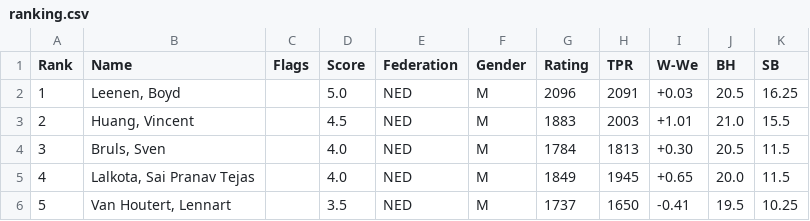
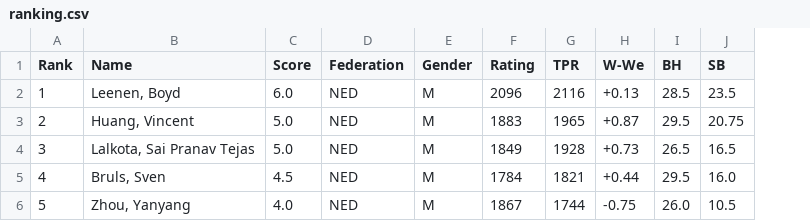
Before and after one commit to Frank-L93/frank, a CSV file: public/uploads/2026/C/SMWSite/rnd07/ranking.csv, drawn as a sheet; only a part is shown; removed rows and columns are numbered as before the commit, all else as after; the diff covers the shown part only; the diff names each change by its address in the sheet, - before the commit and + after, or states it on an @@ line.

```diff
--- a/public/uploads/2026/C/SMWSite/rnd07/ranking.csv
+++ b/public/uploads/2026/C/SMWSite/rnd07/ranking.csv
-column C (Flags), empty
-C2 (Score): 5.0
+C2 (Score): 6.0
-G2 (TPR): 2091
+G2 (TPR): 2116
-H2 (W-We): +0.03
+H2 (W-We): +0.13
-I2 (BH): 20.5
+I2 (BH): 28.5
-J2 (SB): 16.25
+J2 (SB): 23.5
-C3 (Score): 4.5
+C3 (Score): 5.0
-G3 (TPR): 2003
+G3 (TPR): 1965
-H3 (W-We): +1.01
+H3 (W-We): +0.87
-I3 (BH): 21.0
+I3 (BH): 29.5
-J3 (SB): 15.5
+J3 (SB): 20.75
-B4 (Name): Bruls, Sven
+B4 (Name): Lalkota, Sai Pranav Tejas
-C4 (Score): 4.0
+C4 (Score): 5.0
-F4 (Rating): 1784
+F4 (Rating): 1849
-G4 (TPR): 1813
+G4 (TPR): 1928
-H4 (W-We): +0.30
+H4 (W-We): +0.73
-I4 (BH): 20.5
+I4 (BH): 26.5
-J4 (SB): 11.5
+J4 (SB): 16.5
-B5 (Name): Lalkota, Sai Pranav Tejas
+B5 (Name): Bruls, Sven
-C5 (Score): 4.0
+C5 (Score): 4.5
-F5 (Rating): 1849
+F5 (Rating): 1784
-G5 (TPR): 1945
+G5 (TPR): 1821
-H5 (W-We): +0.65
+H5 (W-We): +0.44
-I5 (BH): 20.0
+I5 (BH): 29.5
-J5 (SB): 11.5
+J5 (SB): 16.0
-B6 (Name): Van Houtert, Lennart
+B6 (Name): Zhou, Yanyang
-C6 (Score): 3.5
+C6 (Score): 4.0
-F6 (Rating): 1737
+F6 (Rating): 1867
-G6 (TPR): 1650
+G6 (TPR): 1744
-H6 (W-We): -0.41
+H6 (W-We): -0.75
-I6 (BH): 19.5
+I6 (BH): 26.0
-J6 (SB): 10.25
+J6 (SB): 10.5
```
Also changed, not shown: 47 edited cells elsewhere in this file, public/uploads/2026/C/SMWSite/rnd01/ranking.csv, public/uploads/2026/C/SMWSite/rnd02/ranking.csv, 40 other files.
